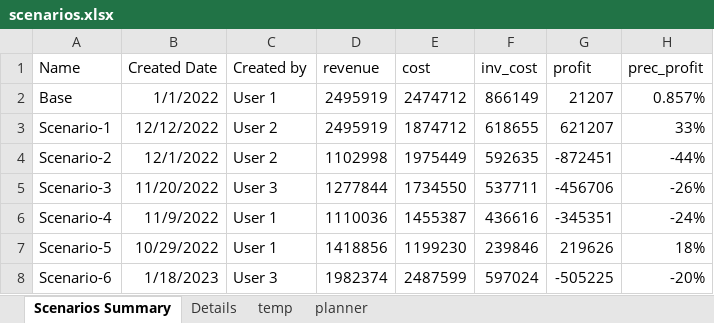
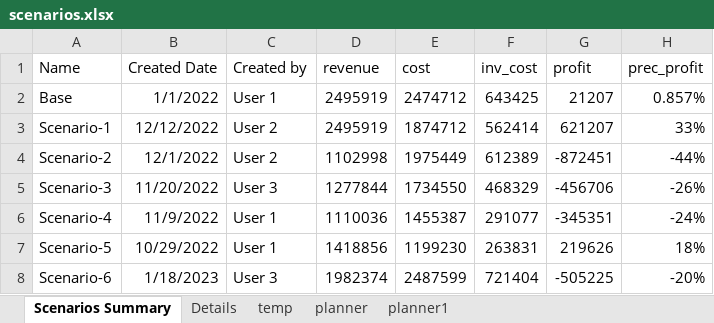
Before and after one commit to soumik3520/bacardi-demo, an Excel workbook: data/scenarios.xlsx, sheet Scenarios Summary, drawn as a sheet; values as stored, in another font and other column widths than the file's, no borders; the diff names each change by its address in the sheet, - before the commit and + after, or states it on an @@ line.

```diff
--- a/data/scenarios.xlsx (sheet Scenarios Summary)
+++ b/data/scenarios.xlsx (sheet Scenarios Summary)
+sheet tab: planner1
-F2 (inv_cost): 866149
+F2 (inv_cost): 643425
-F3 (inv_cost): 618655
+F3 (inv_cost): 562414
-F4 (inv_cost): 592635
+F4 (inv_cost): 612389
-F5 (inv_cost): 537711
+F5 (inv_cost): 468329
-F6 (inv_cost): 436616
+F6 (inv_cost): 291077
-F7 (inv_cost): 239846
+F7 (inv_cost): 263831
-F8 (inv_cost): 597024
+F8 (inv_cost): 721404
```
Also changed, not shown: sheet Details, 8 other files.
